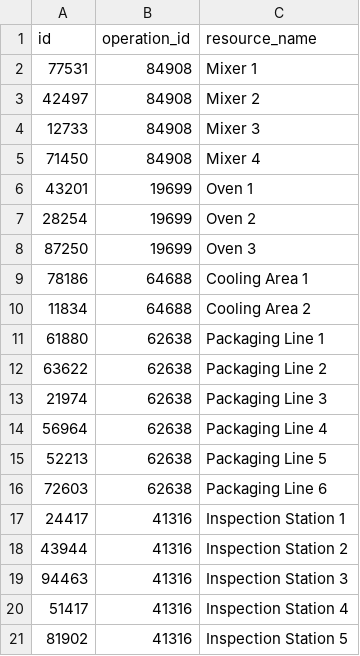
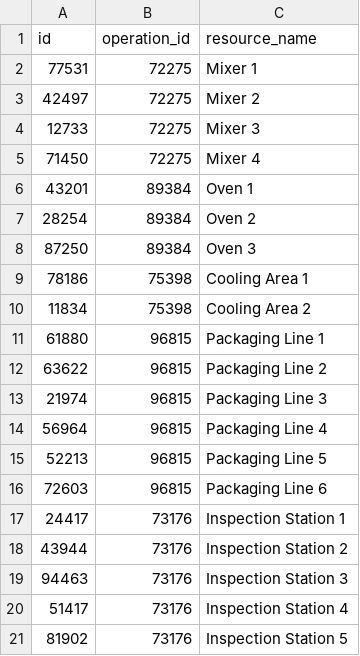
Before and after one commit to dapomeranz/manufacturing_sql, a CSV file: master_data/mes_resources.csv, drawn as a sheet.

```diff
--- a/master_data/mes_resources.csv
+++ b/master_data/mes_resources.csv
@@ -1,21 +1,21 @@
 id,operation_id,resource_name
-77531,84908,Mixer 1
-42497,84908,Mixer 2
-12733,84908,Mixer 3
-71450,84908,Mixer 4
-43201,19699,Oven 1
-28254,19699,Oven 2
-87250,19699,Oven 3
-78186,64688,Cooling Area 1
-11834,64688,Cooling Area 2
-61880,62638,Packaging Line 1
-63622,62638,Packaging Line 2
-21974,62638,Packaging Line 3
-56964,62638,Packaging Line 4
-52213,62638,Packaging Line 5
-72603,62638,Packaging Line 6
-24417,41316,Inspection Station 1
-43944,41316,Inspection Station 2
-94463,41316,Inspection Station 3
-51417,41316,Inspection Station 4
-81902,41316,Inspection Station 5
+77531,72275,Mixer 1
+42497,72275,Mixer 2
+12733,72275,Mixer 3
+71450,72275,Mixer 4
+43201,89384,Oven 1
+28254,89384,Oven 2
+87250,89384,Oven 3
+78186,75398,Cooling Area 1
+11834,75398,Cooling Area 2
+61880,96815,Packaging Line 1
+63622,96815,Packaging Line 2
+21974,96815,Packaging Line 3
+56964,96815,Packaging Line 4
+52213,96815,Packaging Line 5
+72603,96815,Packaging Line 6
+24417,73176,Inspection Station 1
+43944,73176,Inspection Station 2
+94463,73176,Inspection Station 3
+51417,73176,Inspection Station 4
+81902,73176,Inspection Station 5
```
Also changed, not shown: 6 other files.
